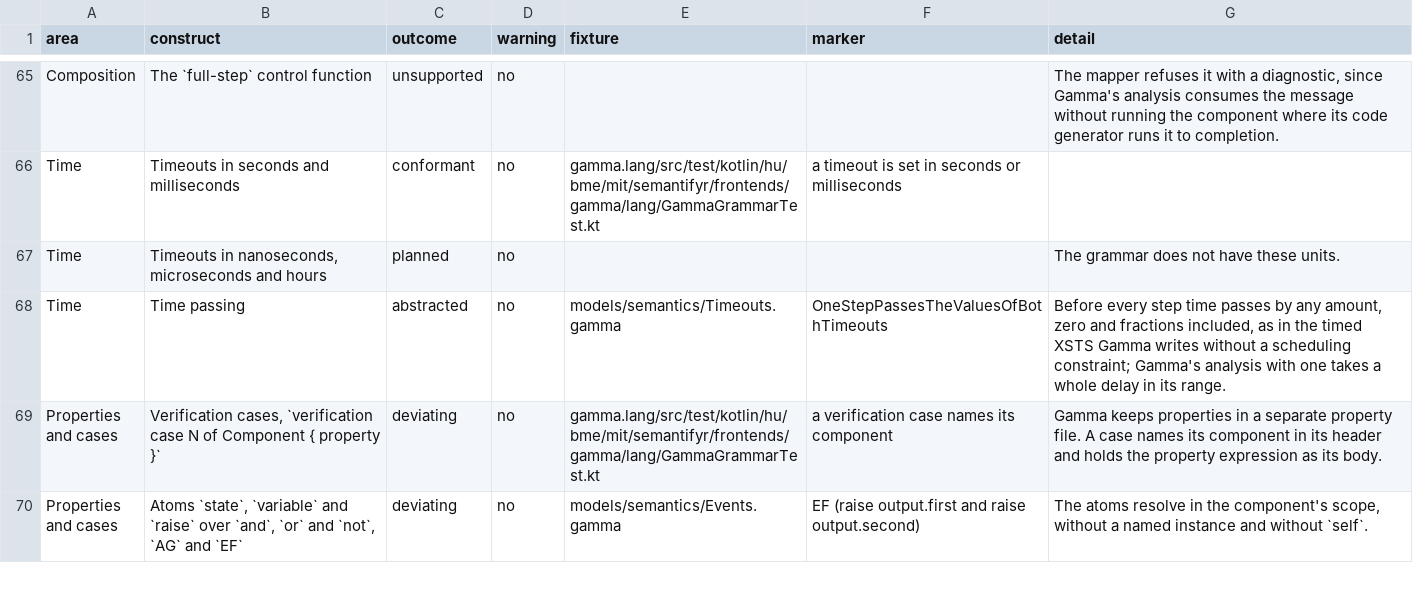
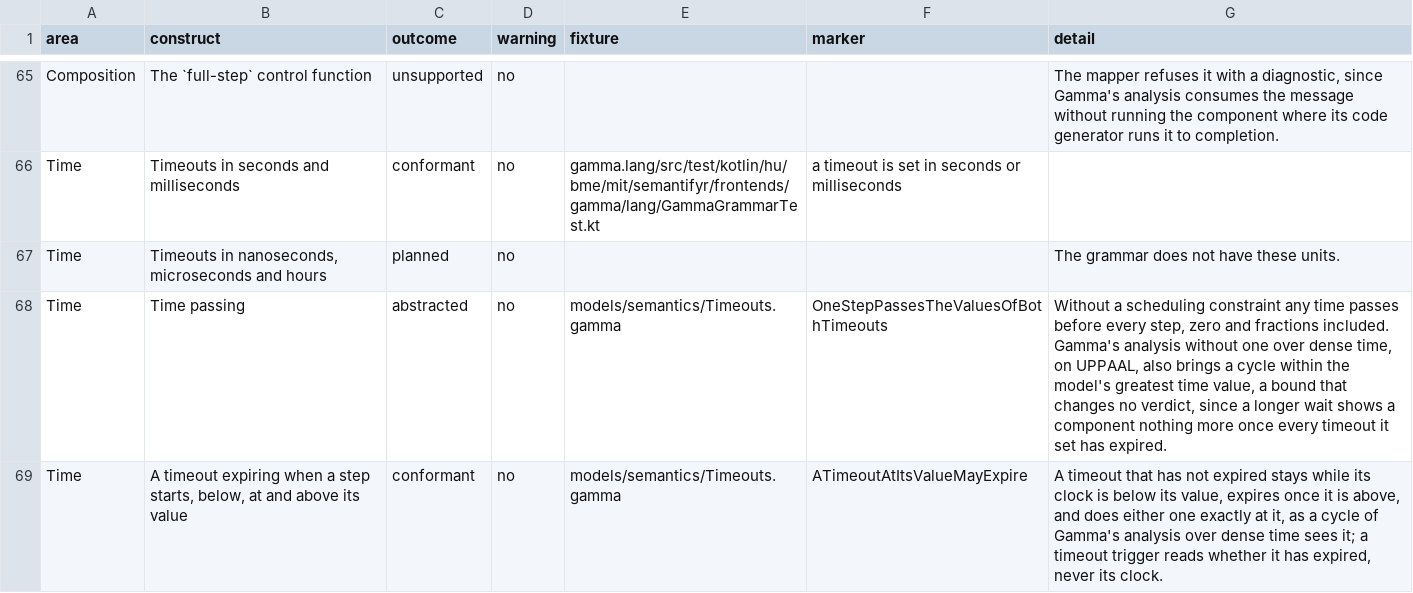
Before and after one commit to ftsrg/semantifyr, a TSV file: subprojects/frontends/gamma/models/constructs.tsv, drawn as a sheet; only a part is shown, gaps mark what is left out; the shorter side is filled out with more unchanged rows; the diff covers the shown part only.

Commit message:
chore: the Gamma pages and construct table state how timeouts expire, clocks tick and a scheduling constraint bounds the steps

```diff
--- a/subprojects/frontends/gamma/models/constructs.tsv
+++ b/subprojects/frontends/gamma/models/constructs.tsv
@@ -67,2 +67,3 @@ Time	Timeouts in seconds and milliseconds	conformant	no	gamma.lang/src/test/kotl
 Time	Timeouts in nanoseconds, microseconds and hours	planned	no			The grammar does not have these units.
-Time	Time passing	abstracted	no	models/semantics/Timeouts.gamma	OneStepPassesTheValuesOfBothTimeouts	Before every step time passes by any amount, zero and fractions included, as in the timed XSTS Gamma writes without a scheduling constraint; Gamma's analysis with one takes a whole delay in its range.
+Time	Time passing	abstracted	no	models/semantics/Timeouts.gamma	OneStepPassesTheValuesOfBothTimeouts	Without a scheduling constraint any time passes before every step, zero and fractions included. Gamma's analysis without one over dense time, on UPPAAL, also brings a cycle within the model's greatest time value, a bound that changes no verdict, since a longer wait shows a component nothing more once every timeout it set has expired.
+Time	A timeout expiring when a step starts, below, at and above its value	conformant	no	models/semantics/Timeouts.gamma	ATimeoutAtItsValueMayExpire	A timeout that has not expired stays while its clock is below its value, expires once it is above, and does either one exactly at it, as a cycle of Gamma's analysis over dense time sees it; a timeout trigger reads whether it has expired, never its clock.
```
Also changed, not shown: 2 added rows and 3 edited cells elsewhere in this file, 2 other files.
